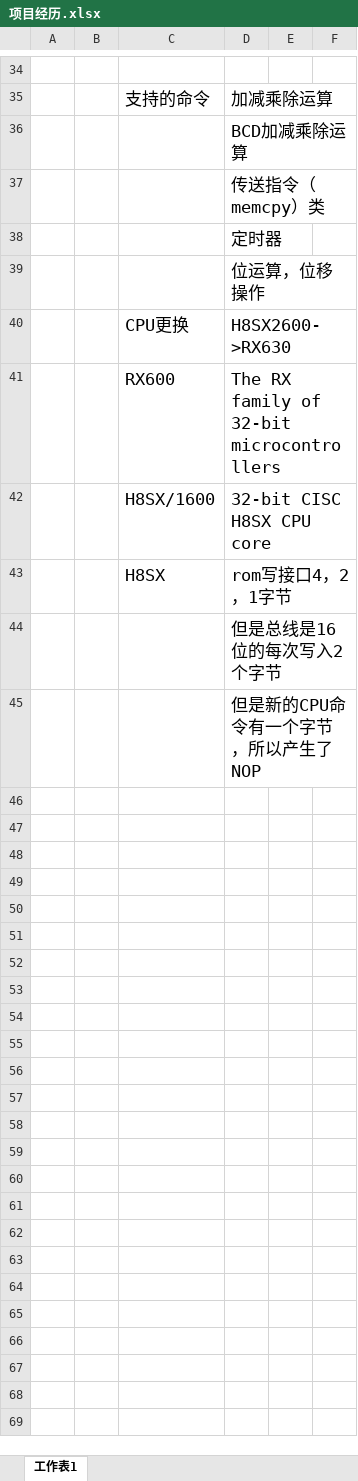
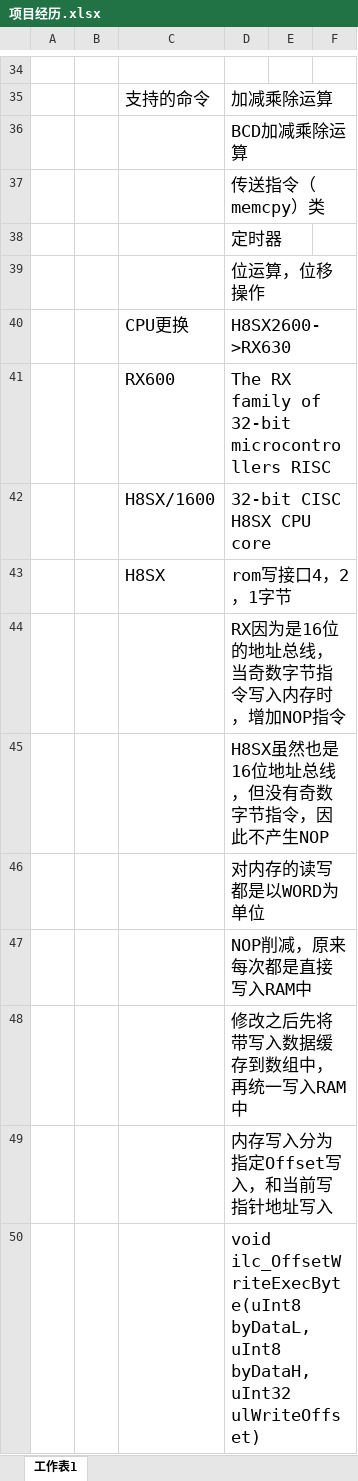
Before and after one commit to zhaohedong/mygit, an Excel workbook: resume/项目经历.xlsx, sheet 工作表1, drawn as a sheet; only a part is shown, gaps mark what is left out; values as stored, in another font and other column widths than the file's, no borders; charts and pictures not drawn; the diff covers the shown part only; the diff names each change by its address in the sheet, - before the commit and + after, or states it on an @@ line.

```diff
--- a/resume/项目经历.xlsx (sheet 工作表1)
+++ b/resume/项目经历.xlsx (sheet 工作表1)
-D41: The RX family of 32-bit microcontrollers
+D41: The RX family of 32-bit microcontrollers RISC
-D44: 但是总线是16位的每次写入2个字节
+D44: RX因为是16位的地址总线，当奇数字节指令写入内存时，增加NOP指令
-D45: 但是新的CPU命令有一个字节，所以产生了NOP
+D45: H8SX虽然也是16位地址总线，但没有奇数字节指令，因此不产生NOP
+row 46:  |  |  | 对内存的读写都是以WORD为单位
+row 47:  |  |  | NOP削减，原来每次都是直接写入RAM中
+row 48:  |  |  | 修改之后先将带写入数据缓存到数组中，再统一写入RAM中
+row 49:  |  |  | 内存写入分为指定Offset写入，和当前写指针地址写入
+row 50:  |  |  | void ilc_OffsetWriteExecByte(uInt8 byDataL, uInt8 byDataH, uInt32 ulWriteOffset)
```
Also changed, not shown: 26 added rows elsewhere in this sheet, charts or pictures, 6 other files.
